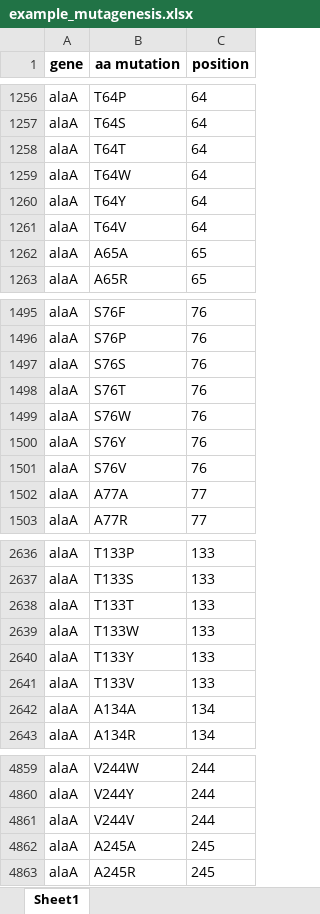
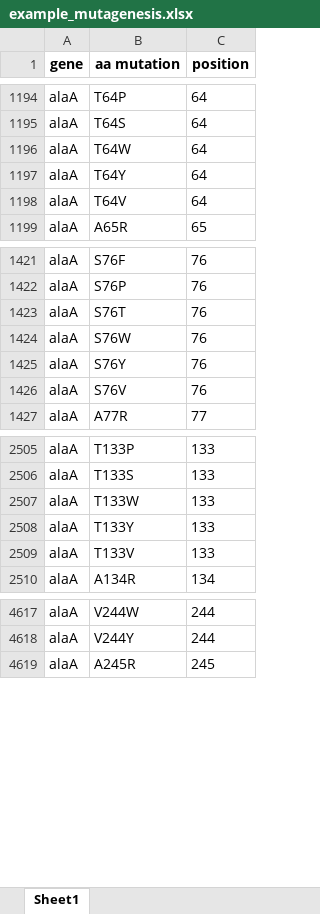
Before and after one commit to SevvalliThavapalan/LinkGenVarPhen-Workflow, an Excel workbook: sgRNA-insert pairs design/Example_Data/example_mutagenesis.xlsx, sheet Sheet1, drawn as a sheet; only a part is shown, gaps mark what is left out; values as stored, in another font and other column widths than the file's, no borders; the diff covers the shown part only; the diff names each change by its address in the sheet, - before the commit and + after, or states it on an @@ line.

```diff
--- a/sgRNA-insert pairs design/Example_Data/example_mutagenesis.xlsx (sheet Sheet1)
+++ b/sgRNA-insert pairs design/Example_Data/example_mutagenesis.xlsx (sheet Sheet1)
-row 1258: alaA | T64T | 64
-row 1262: alaA | A65A | 65
-row 1497: alaA | S76S | 76
-row 1502: alaA | A77A | 77
-row 2638: alaA | T133T | 133
-row 2642: alaA | A134A | 134
-row 4861: alaA | V244V | 244
-row 4862: alaA | A245A | 245
```
Also changed, not shown: 396 removed rows elsewhere in this sheet, 3 other files.
